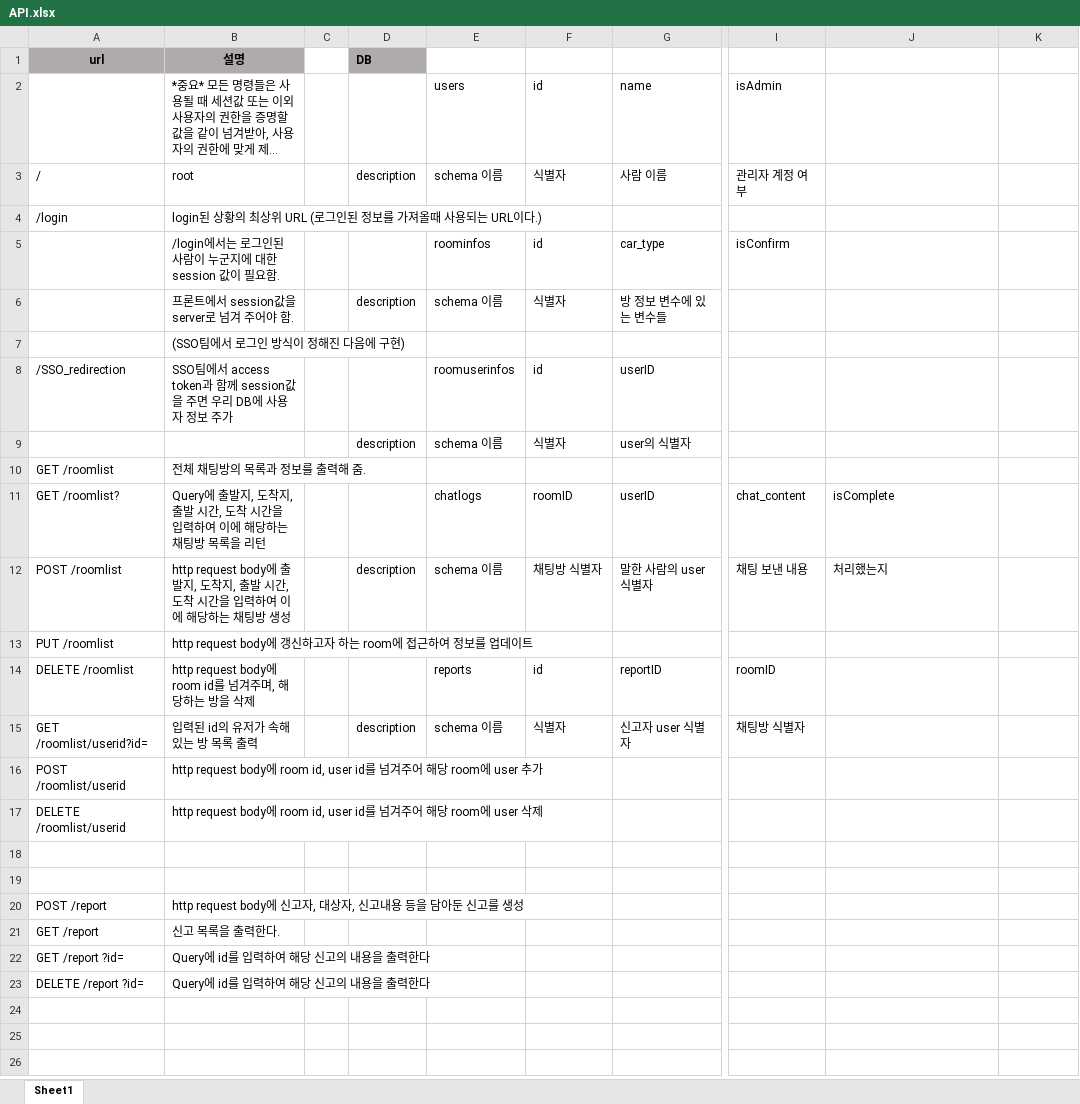
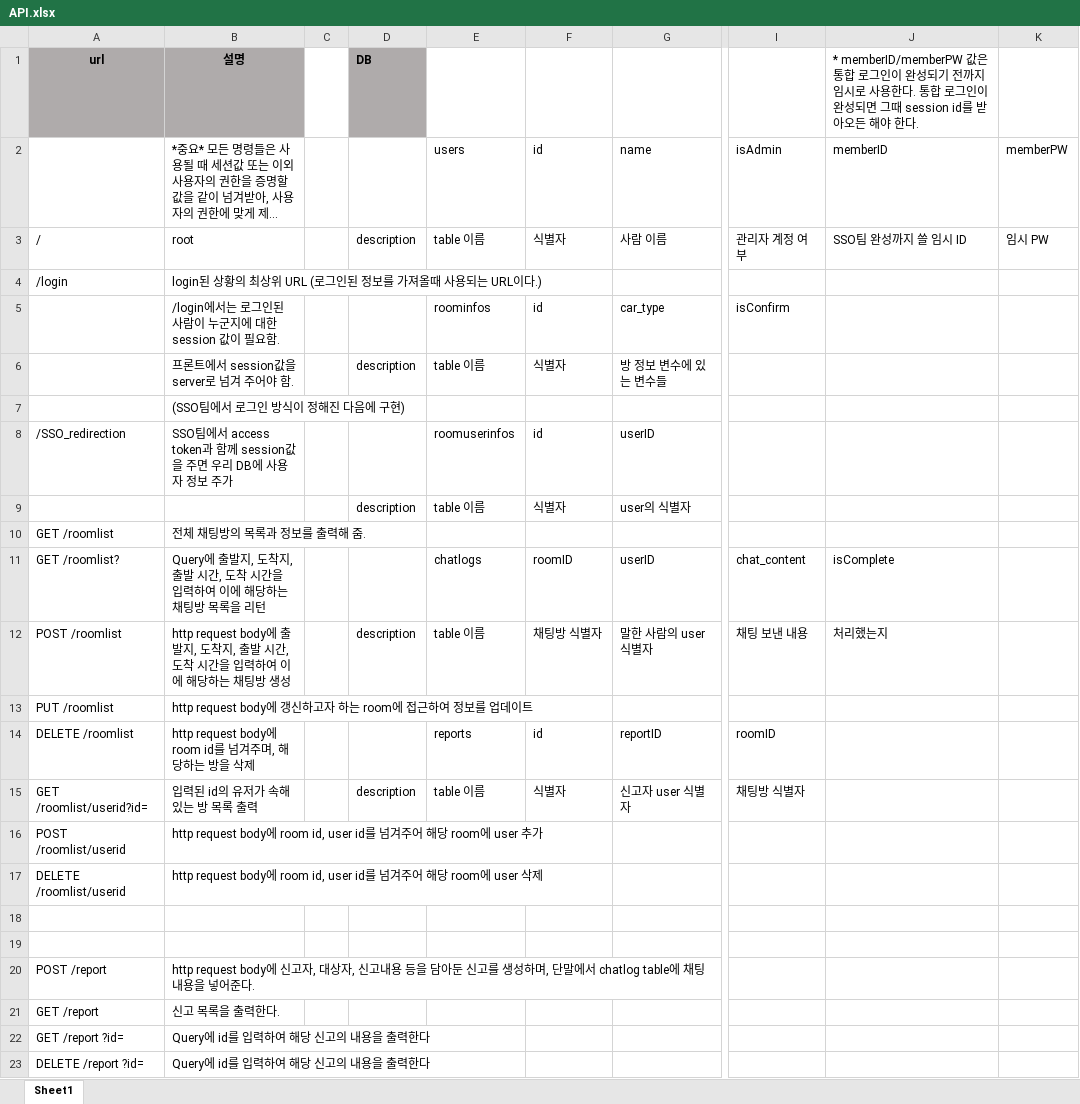
Before and after one commit to hyelie/Pocarpool, an Excel workbook: resource/API.xlsx, sheet Sheet1, drawn as a sheet; only a part is shown, gaps mark what is left out; the shorter side is filled out with more unchanged rows; long unchanged cells end in …; values as stored, in another font and other column widths than the file's, no borders; the diff names each change by its address in the sheet, - before the commit and + after, or states it on an @@ line.

Commit message:
'member_manamement_column_add'

```diff
--- a/resource/API.xlsx (sheet Sheet1)
+++ b/resource/API.xlsx (sheet Sheet1)
-J1: (empty)
+J1: * memberID/memberPW 값은 통합 로그인이 완성되기 전까지 임시로 사용한다. 통합 로그인이 완성되면 그때 session id를 받아오든 해야 한다.
-J2: (empty)
+J2: memberID
-K2: (empty)
+K2: memberPW
-E3: schema 이름
+E3: table 이름
-J3: (empty)
+J3: SSO팀 완성까지 쓸 임시 ID
-K3: (empty)
+K3: 임시 PW
-E6: schema 이름
+E6: table 이름
-E9: schema 이름
+E9: table 이름
-E12: schema 이름
+E12: table 이름
-E15: schema 이름
+E15: table 이름
-B20 (설명): …를 생성
+B20 (설명): …를 생성하며, 단말에서 chatlog table에 채팅 내용을 넣어준다.
```
